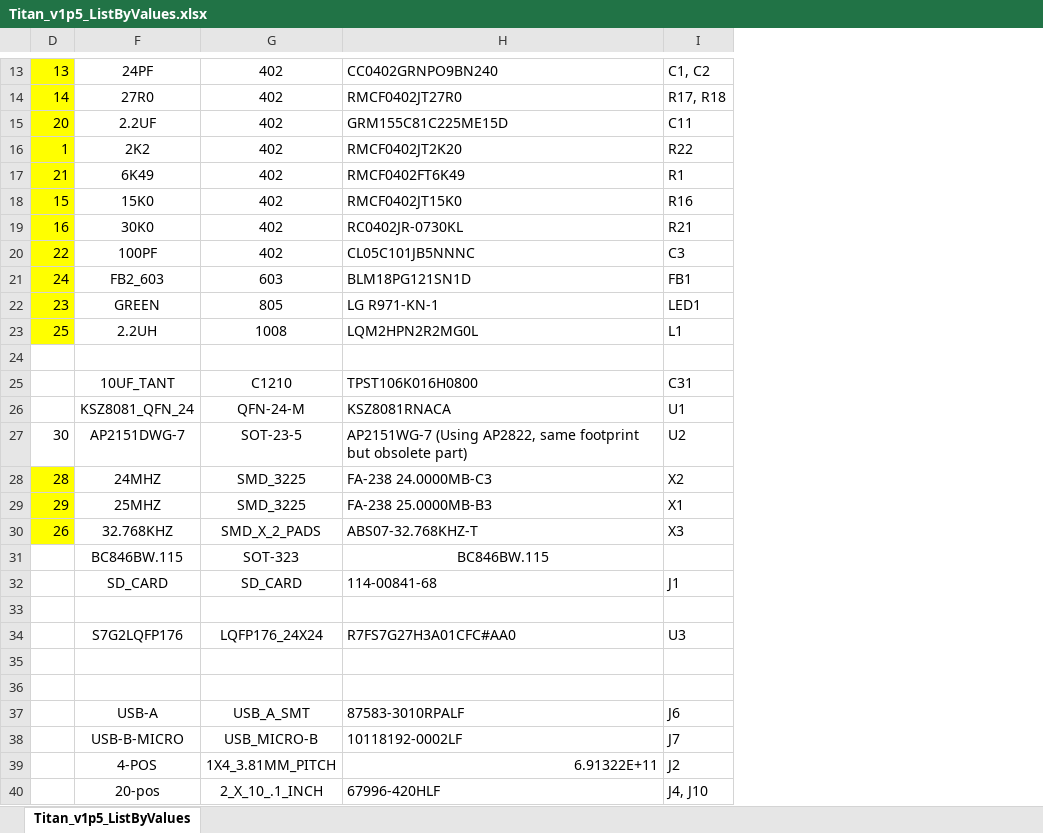
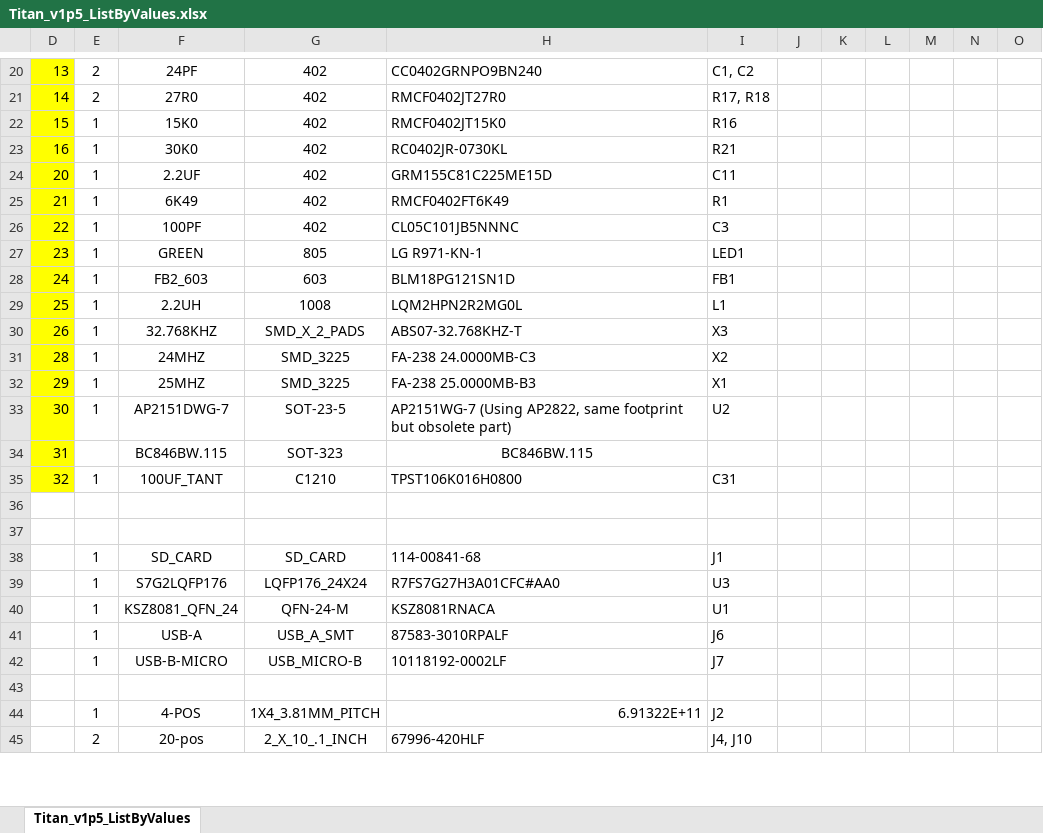
Before and after one commit to NYUAD-LabOps/32-bit-controller, an Excel workbook: S7G2_Titan/Titan_v1p5_ListByValues.xlsx, sheet Titan_v1p5_ListByValues, drawn as a sheet; only a part is shown, gaps mark what is left out; values as stored, in another font and other column widths than the file's, no borders; removed rows and columns are numbered as before the commit, all else as after; the diff covers the shown part only; the diff names each change by its address in the sheet, - before the commit and + after, or states it on an @@ line.

```diff
--- a/S7G2_Titan/Titan_v1p5_ListByValues.xlsx (sheet Titan_v1p5_ListByValues)
+++ b/S7G2_Titan/Titan_v1p5_ListByValues.xlsx (sheet Titan_v1p5_ListByValues)
@@ column E unhidden, rows 20-23: 2 | 2 | 1 | 1; row 26: 1; rows 28-32: all 1; row 35: 1; rows 41-42: 1 | 1; rows 44-45: 1 | 2 @@
+column J, empty
+column K, empty
+column L, empty
+column M, empty
+column N, empty
+column O, empty
@@ row 16 moved to row 8: 1 @@
@@ row 15 moved to row 24: 20 @@
@@ row 17 moved to row 25: 21 @@
@@ row 22 moved to row 27: 23 @@
-row 30: (empty)
+row 30: 26 | 1 | 32.768KHZ | SMD_X_2_PADS | ABS07-32.768KHZ-T | X3
-D30 fill: none
+D30 fill: #FFFF00
-row 25:  | 10UF_TANT | C1210 | TPST106K016H0800 | C31
-row 30: 26 | 32.768KHZ | SMD_X_2_PADS | ABS07-32.768KHZ-T | X3
@@ row 27 moved to row 33: 30 @@
-D34: (empty)
+D34: 31
-D34 fill: none
+D34 fill: #FFFF00
-row 35: (empty)
+row 35: 32 | 1 | 100UF_TANT | C1210 | TPST106K016H0800 | C31
-D35 fill: none
+D35 fill: #FFFF00
@@ row 32 moved to row 38: 1 @@
@@ row 34 moved to row 39: 1 @@
@@ row 26 moved to row 40: 1 @@
+row 43: (empty)
```
Also changed, not shown: 6 added rows and 5 moved rows elsewhere in this sheet, 10 other files.
